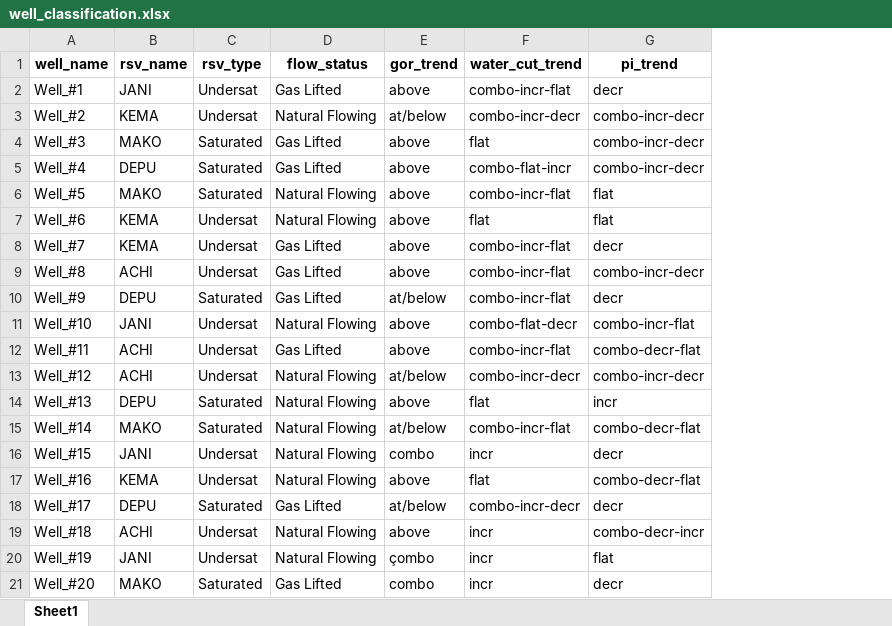
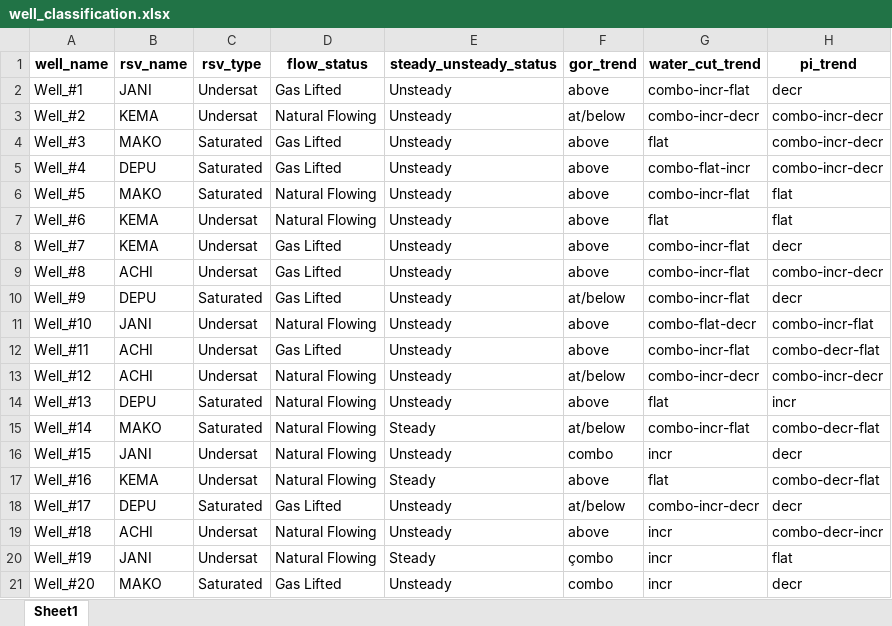
Before and after one commit to pithun/2nd-Place-Solution-SPE-DSEATS-Datathon-2025, an Excel workbook: well_classification.xlsx, sheet Sheet1, drawn as a sheet; values as stored, in another font and other column widths than the file's, no borders; the diff names each change by its address in the sheet, - before the commit and + after, or states it on an @@ line.

```diff
--- a/well_classification.xlsx (sheet Sheet1)
+++ b/well_classification.xlsx (sheet Sheet1)
+column E (steady_unsteady_status), rows 2-21: Unsteady | Unsteady | Unsteady | Unsteady | Unsteady | Unsteady | Unsteady | Unsteady | Unsteady | Unsteady | Unsteady | Unsteady | Unsteady | Steady | Unsteady | Steady | Unsteady | Unsteady | Steady | Unsteady
```
Also changed, not shown: 2 other files.
